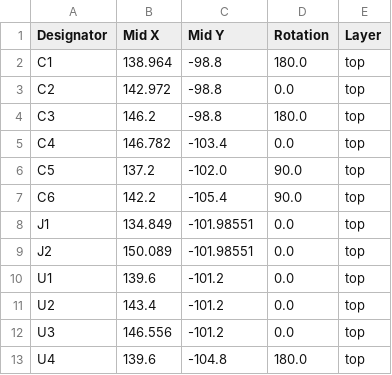
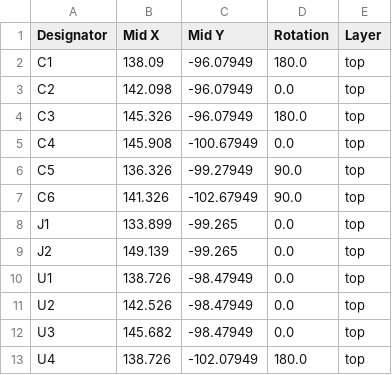
Before and after one commit to UC-Aerospace/Sense, a CSV file: production/positions.csv, drawn as a sheet.

```diff
--- a/production/positions.csv
+++ b/production/positions.csv
@@ -1,13 +1,13 @@
 Designator,Mid X,Mid Y,Rotation,Layer
-C1,138.964,-98.8,180.0,top
-C2,142.972,-98.8,0.0,top
-C3,146.2,-98.8,180.0,top
-C4,146.782,-103.4,0.0,top
-C5,137.2,-102.0,90.0,top
-C6,142.2,-105.4,90.0,top
-J1,134.849,-101.98551,0.0,top
-J2,150.089,-101.98551,0.0,top
-U1,139.6,-101.2,0.0,top
-U2,143.4,-101.2,0.0,top
-U3,146.556,-101.2,0.0,top
-U4,139.6,-104.8,180.0,top
+C1,138.09,-96.07949,180.0,top
+C2,142.098,-96.07949,0.0,top
+C3,145.326,-96.07949,180.0,top
+C4,145.908,-100.67949,0.0,top
+C5,136.326,-99.27949,90.0,top
+C6,141.326,-102.67949,90.0,top
+J1,133.899,-99.265,0.0,top
+J2,149.139,-99.265,0.0,top
+U1,138.726,-98.47949,0.0,top
+U2,142.526,-98.47949,0.0,top
+U3,145.682,-98.47949,0.0,top
+U4,138.726,-102.07949,180.0,top
```
Also changed, not shown: 11 other files.
